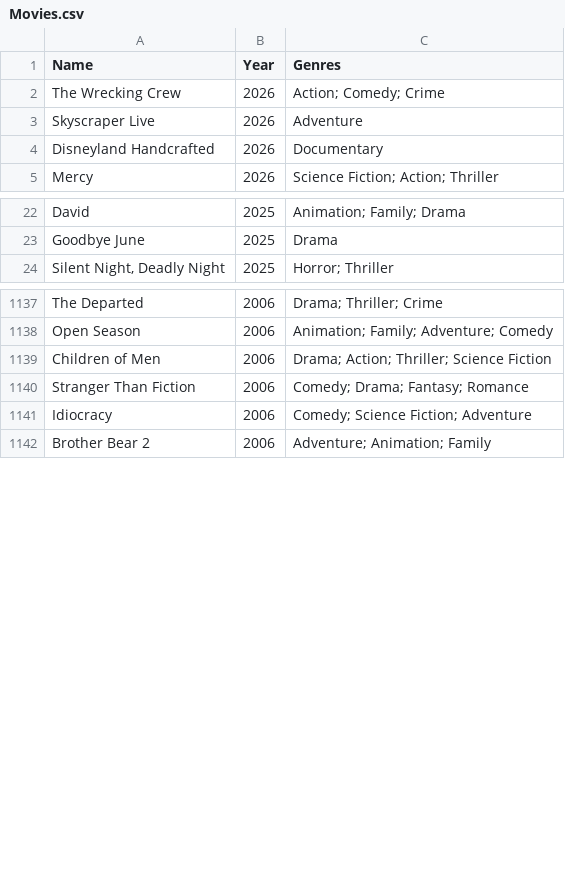
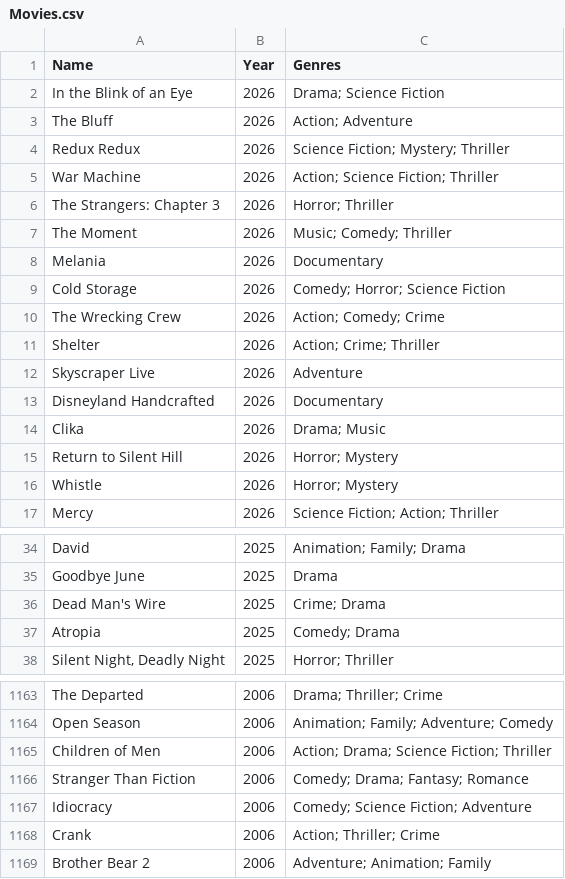
Before and after one commit to GoodNuf/FartFlix, a CSV file: dist/Movies.csv, drawn as a sheet; only a part is shown, gaps mark what is left out; the diff covers the shown part only.

```diff
--- a/dist/Movies.csv
+++ b/dist/Movies.csv
@@ -1,5 +1,17 @@
 Name,Year,Genres
+In the Blink of an Eye,2026,Drama; Science Fiction
+The Bluff,2026,Action; Adventure
+Redux Redux,2026,Science Fiction; Mystery; Thriller
+War Machine,2026,Action; Science Fiction; Thriller
+The Strangers: Chapter 3,2026,Horror; Thriller
+The Moment,2026,Music; Comedy; Thriller
+Melania,2026,Documentary
+Cold Storage,2026,Comedy; Horror; Science Fiction
 The Wrecking Crew,2026,Action; Comedy; Crime
+Shelter,2026,Action; Crime; Thriller
 Skyscraper Live,2026,Adventure
 Disneyland Handcrafted,2026,Documentary
+Clika,2026,Drama; Music
+Return to Silent Hill,2026,Horror; Mystery
+Whistle,2026,Horror; Mystery
 Mercy,2026,Science Fiction; Action; Thriller
@@ -23,2 +35,4 @@ David,2025,Animation; Family; Drama
 Goodbye June,2025,Drama
+Dead Man's Wire,2025,Crime; Drama
+Atropia,2025,Comedy; Drama
 "Silent Night, Deadly Night",2025,Horror; Thriller
@@ -1138,5 +1164,6 @@ The Departed,2006,Drama; Thriller; Crime
 Open Season,2006,Animation; Family; Adventure; Comedy
-Children of Men,2006,Drama; Action; Thriller; Science Fiction
+Children of Men,2006,Action; Drama; Science Fiction; Thriller
 Stranger Than Fiction,2006,Comedy; Drama; Fantasy; Romance
 Idiocracy,2006,Comedy; Science Fiction; Adventure
+Crank,2006,Action; Thriller; Crime
 Brother Bear 2,2006,Adventure; Animation; Family
```
Also changed, not shown: 13 added rows and 1 edited cell elsewhere in this file, dist/Shows.csv, public/Movies.csv, 8 other files.
